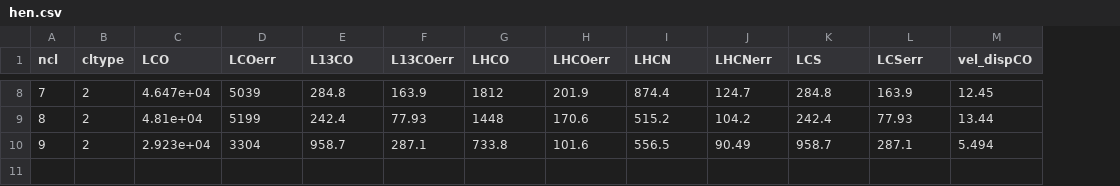
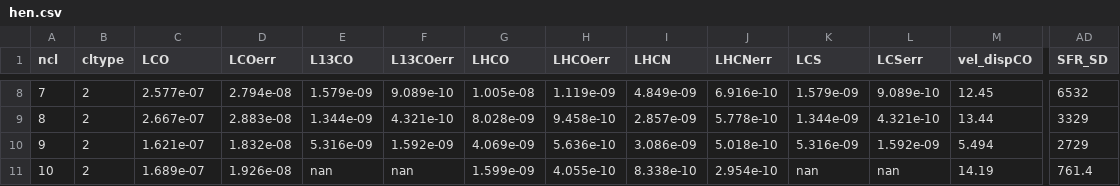
Before and after one commit to gracekrahm/30Dor_dense_gas, a CSV file: hen.csv, drawn as a sheet; only a part is shown, gaps mark what is left out; rows hold the shown columns only; the diff covers the shown part only; the diff names each change by its address in the sheet, - before the commit and + after, or states it on an @@ line.

```diff
--- a/hen.csv
+++ b/hen.csv
+column AD (SFR_SD), rows 8-10: 6532 | 3329 | 2729
-C8 (LCO): 4.647e+04
+C8 (LCO): 2.577e-07
-D8 (LCOerr): 5039
+D8 (LCOerr): 2.794e-08
-E8 (L13CO): 284.8
+E8 (L13CO): 1.579e-09
-F8 (L13COerr): 163.9
+F8 (L13COerr): 9.089e-10
-G8 (LHCO): 1812
+G8 (LHCO): 1.005e-08
-H8 (LHCOerr): 201.9
+H8 (LHCOerr): 1.119e-09
-I8 (LHCN): 874.4
+I8 (LHCN): 4.849e-09
-J8 (LHCNerr): 124.7
+J8 (LHCNerr): 6.916e-10
-K8 (LCS): 284.8
+K8 (LCS): 1.579e-09
-L8 (LCSerr): 163.9
+L8 (LCSerr): 9.089e-10
-C9 (LCO): 4.81e+04
+C9 (LCO): 2.667e-07
-D9 (LCOerr): 5199
+D9 (LCOerr): 2.883e-08
-E9 (L13CO): 242.4
+E9 (L13CO): 1.344e-09
-F9 (L13COerr): 77.93
+F9 (L13COerr): 4.321e-10
-G9 (LHCO): 1448
+G9 (LHCO): 8.028e-09
-H9 (LHCOerr): 170.6
+H9 (LHCOerr): 9.458e-10
-I9 (LHCN): 515.2
+I9 (LHCN): 2.857e-09
-J9 (LHCNerr): 104.2
+J9 (LHCNerr): 5.778e-10
-K9 (LCS): 242.4
+K9 (LCS): 1.344e-09
-L9 (LCSerr): 77.93
+L9 (LCSerr): 4.321e-10
-C10 (LCO): 2.923e+04
+C10 (LCO): 1.621e-07
-D10 (LCOerr): 3304
+D10 (LCOerr): 1.832e-08
-E10 (L13CO): 958.7
+E10 (L13CO): 5.316e-09
-F10 (L13COerr): 287.1
+F10 (L13COerr): 1.592e-09
-G10 (LHCO): 733.8
+G10 (LHCO): 4.069e-09
-H10 (LHCOerr): 101.6
+H10 (LHCOerr): 5.636e-10
-I10 (LHCN): 556.5
+I10 (LHCN): 3.086e-09
-J10 (LHCNerr): 90.49
+J10 (LHCNerr): 5.018e-10
-K10 (LCS): 958.7
+K10 (LCS): 5.316e-09
-L10 (LCSerr): 287.1
+L10 (LCSerr): 1.592e-09
+row 11: 10 | 2 | 1.689e-07 | 1.926e-08 | nan | nan | 1.599e-09 | 4.055e-10 | 8.338e-10 | 2.954e-10 | nan | nan | 14.19 | 761.4
```
Also changed, not shown: 56 edited cells elsewhere in this file.
